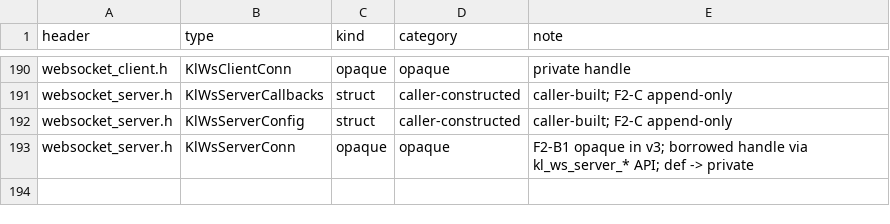
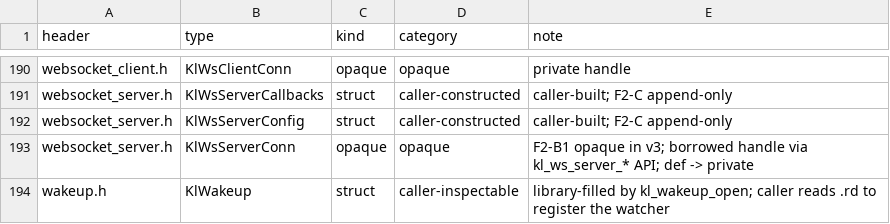
Before and after one commit to artalis-io/keel, a TSV file: docs/f2/type_classification.tsv, drawn as a sheet; only a part is shown, gaps mark what is left out; the diff names each change by its address in the sheet, - before the commit and + after, or states it on an @@ line.

```diff
--- a/docs/f2/type_classification.tsv
+++ b/docs/f2/type_classification.tsv
+row 194: wakeup.h | KlWakeup | struct | caller-inspectable | library-filled by kl_wakeup_open; caller reads .rd to register the watcher
```
Also changed, not shown: docs/f2/function_coverage.tsv, docs/f2/public_functions.tsv, 12 other files.
